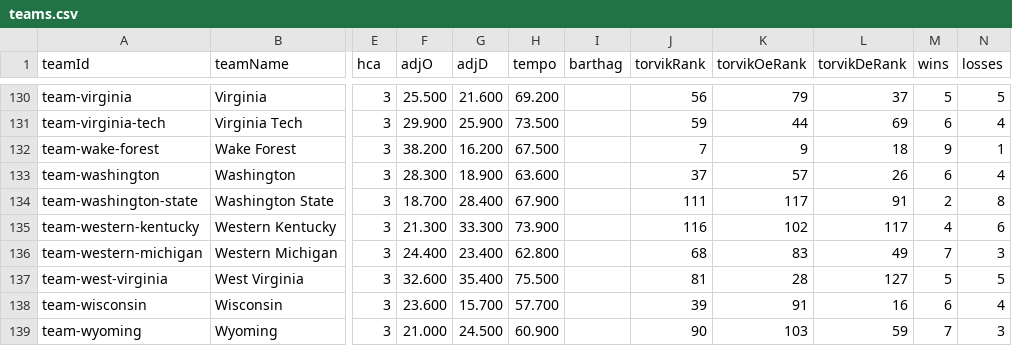
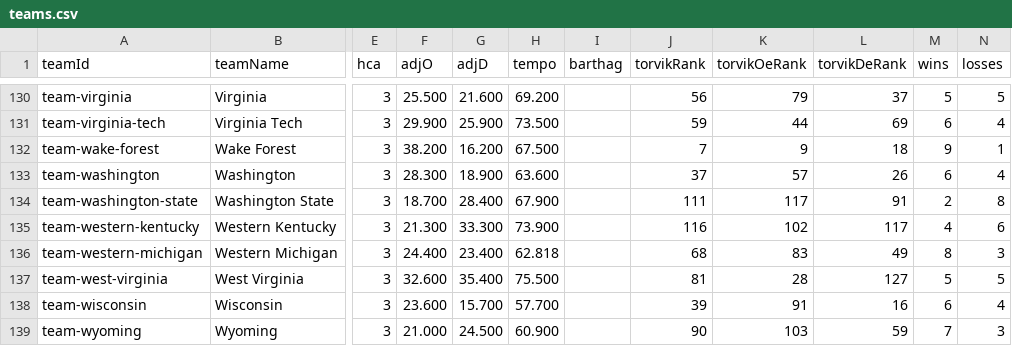
Before and after one commit to rherb94/ncaa-hoops-model, a CSV file: src/data/cfb/teams.csv, drawn as a sheet; only a part is shown, gaps mark what is left out; the diff covers the shown part only; the diff names each change by its address in the sheet, - before the commit and + after, or states it on an @@ line.

```diff
--- a/src/data/cfb/teams.csv
+++ b/src/data/cfb/teams.csv
-H136 (tempo): 62.800
+H136 (tempo): 62.818
-M136 (wins): 7
+M136 (wins): 8
```
Also changed, not shown: 10 edited cells elsewhere in this file, 2 other files.
